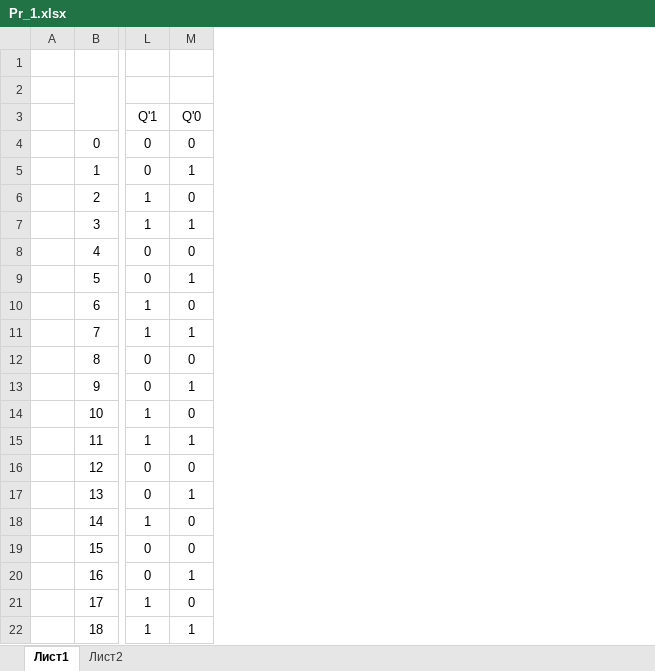
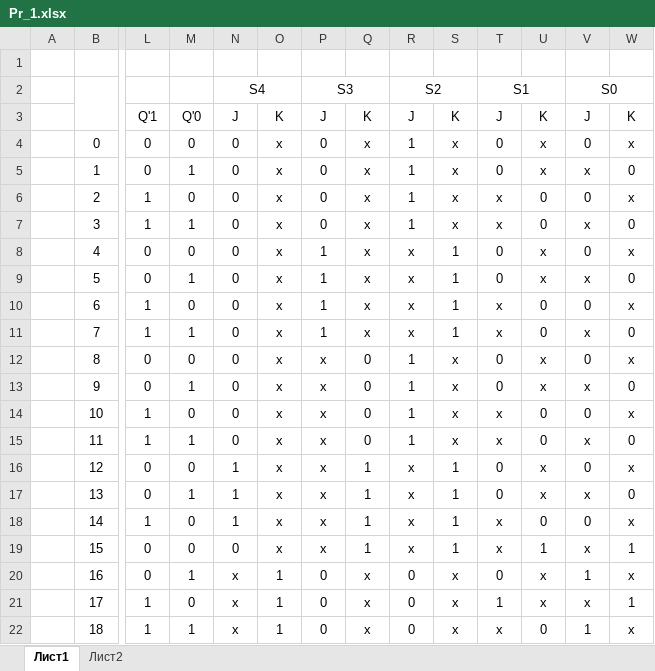
Before and after one commit to Idontlikeni/Uni_docs, an Excel workbook: auto_theory/Pr_1.xlsx, sheet Лист1, drawn as a sheet; only a part is shown, gaps mark what is left out; values as stored, in another font and other column widths than the file's, no borders; the diff names each change by its address in the sheet, - before the commit and + after, or states it on an @@ line.

Commit message:
avmis Pr5, auto_theory Pr1

```diff
--- a/auto_theory/Pr_1.xlsx (sheet Лист1)
+++ b/auto_theory/Pr_1.xlsx (sheet Лист1)
+column N, rows 2-22: S4 | J | 0 | 0 | 0 | 0 | 0 | 0 | 0 | 0 | 0 | 0 | 0 | 0 | 1 | 1 | 1 | 0 | x | x | x
+column O, rows 3-22: K | x | x | x | x | x | x | x | x | x | x | x | x | x | x | x | x | 1 | 1 | 1
+column P, rows 2-22: S3 | J | 0 | 0 | 0 | 0 | 1 | 1 | 1 | 1 | x | x | x | x | x | x | x | x | 0 | 0 | 0
+column Q, rows 3-22: K | x | x | x | x | x | x | x | x | 0 | 0 | 0 | 0 | 1 | 1 | 1 | 1 | x | x | x
+column R, rows 2-22: S2 | J | 1 | 1 | 1 | 1 | x | x | x | x | 1 | 1 | 1 | 1 | x | x | x | x | 0 | 0 | 0
+column S, rows 3-22: K | x | x | x | x | 1 | 1 | 1 | 1 | x | x | x | x | 1 | 1 | 1 | 1 | x | x | x
+column T, rows 2-22: S1 | J | 0 | 0 | x | x | 0 | 0 | x | x | 0 | 0 | x | x | 0 | 0 | x | x | 0 | 1 | x
+column U, rows 3-22: K | x | x | 0 | 0 | x | x | 0 | 0 | x | x | 0 | 0 | x | x | 0 | 1 | x | x | 0
+column V, rows 2-22: S0 | J | 0 | x | 0 | x | 0 | x | 0 | x | 0 | x | 0 | x | 0 | x | 0 | x | 1 | x | 1
+column W, rows 3-22: K | x | 0 | x | 0 | x | 0 | x | 0 | x | 0 | x | 0 | x | 0 | x | 1 | x | 1 | x
```
Also changed, not shown: 6 other files.
